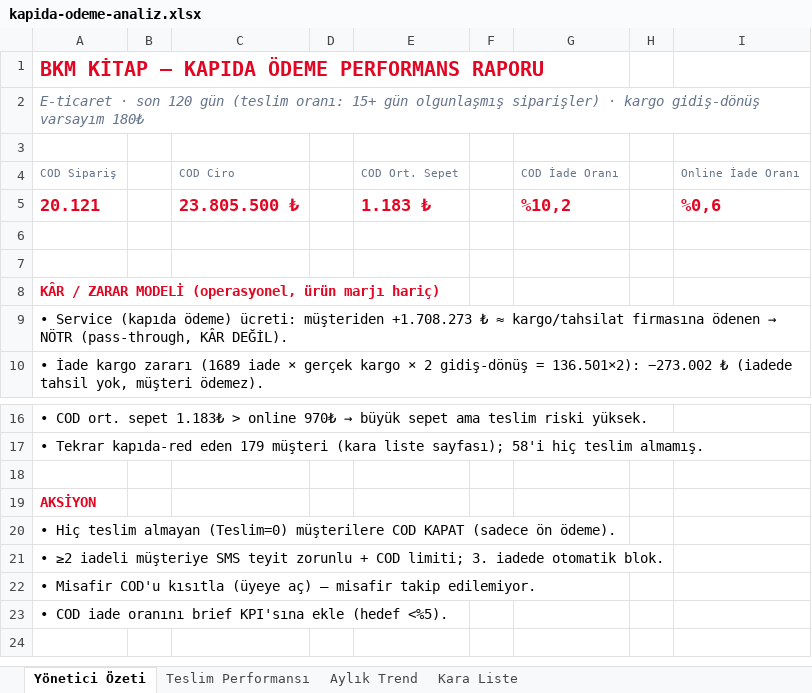
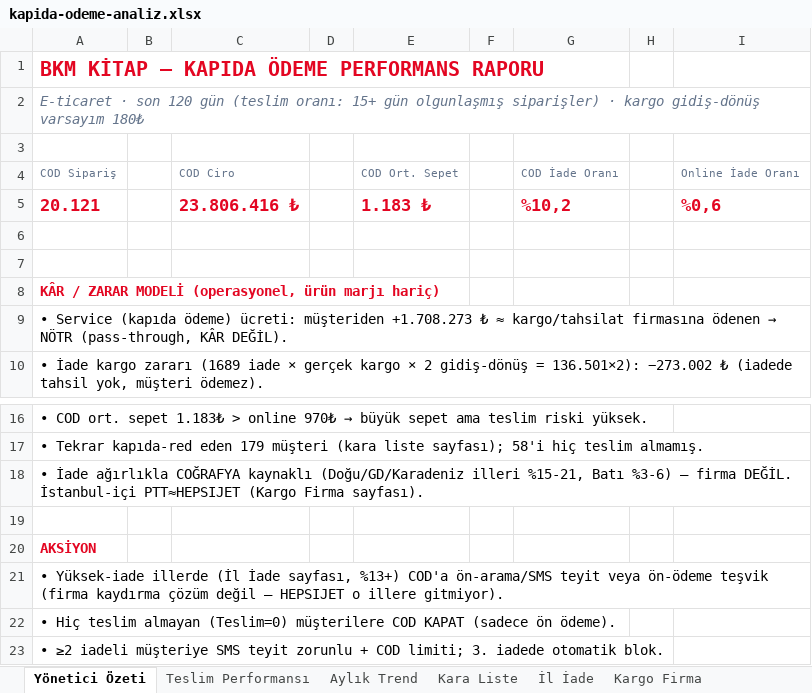
Before and after one commit to fikrierenn/pusula, an Excel workbook: briefings/kapida-odeme-analiz.xlsx, sheet Yönetici Özeti, drawn as a sheet; only a part is shown, gaps mark what is left out; the shorter side is filled out with more unchanged rows; values as stored, in another font and other column widths than the file's, no borders; the diff names each change by its address in the sheet, - before the commit and + after, or states it on an @@ line.

```diff
--- a/briefings/kapida-odeme-analiz.xlsx (sheet Yönetici Özeti)
+++ b/briefings/kapida-odeme-analiz.xlsx (sheet Yönetici Özeti)
+sheet tab: İl İade
+sheet tab: Kargo Firma
-C5: 23.805.500 ₺
+C5: 23.806.416 ₺
+row 18: • İade ağırlıkla COĞRAFYA kaynaklı (Doğu/GD/Karadeniz illeri %15-21, Batı %3-6) — firma DEĞİL. İstanbul-içi PTT≈HEPSIJET (Kargo Firma sayfası).
+row 21: • Yüksek-iade illerde (İl İade sayfası, %13+) COD'a ön-arama/SMS teyit veya ön-ödeme teşvik (firma kaydırma çözüm değil — HEPSIJET o illere gitmiyor).
```
Also changed, not shown: sheet Aylık Trend, sheet Teslim Performansı, 1 other file.
